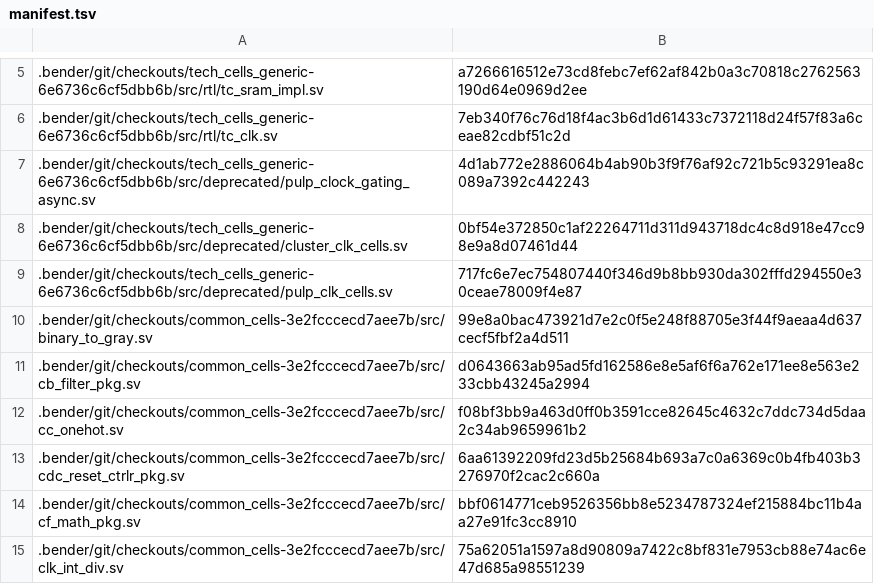
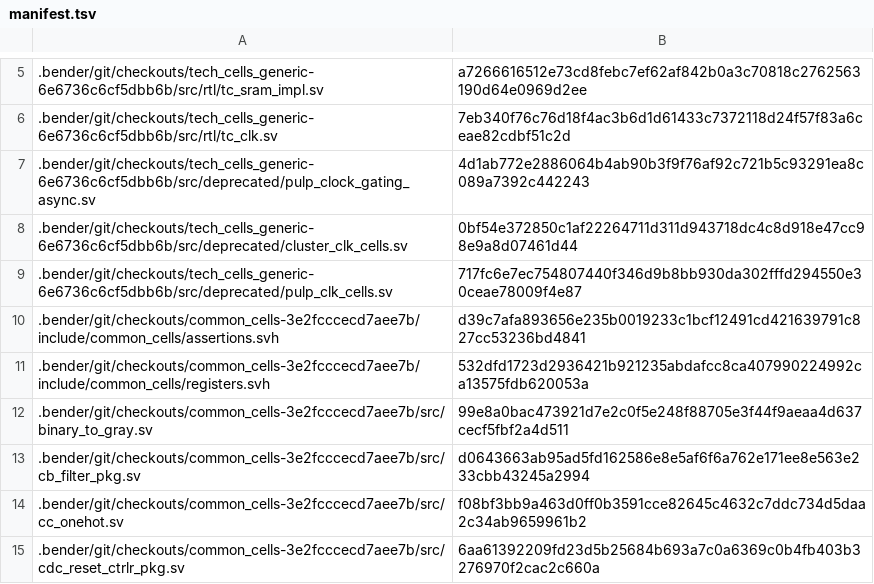
Before and after one commit to 0xtaruhi/opto, a TSV file: qualification/upstream/pulp-axi/manifest.tsv, drawn as a sheet; only a part is shown, gaps mark what is left out; the shorter side is filled out with more unchanged rows.

Commit message:
[synth] Address bit-precise qualification review

```diff
--- a/qualification/upstream/pulp-axi/manifest.tsv
+++ b/qualification/upstream/pulp-axi/manifest.tsv
@@ -9,2 +9,4 @@
 .bender/git/checkouts/tech_cells_generic-6e6736c6cf5dbb6b/src/deprecated/pulp_clk_cells.sv	717fc6e7ec754807440f346d9b8bb930da302fffd294550e30ceae78009f4e87
+.bender/git/checkouts/common_cells-3e2fcccecd7aee7b/include/common_cells/assertions.svh	d39c7afa893656e235b0019233c1bcf12491cd421639791c827cc53236bd4841
+.bender/git/checkouts/common_cells-3e2fcccecd7aee7b/include/common_cells/registers.svh	532dfd1723d2936421b921235abdafcc8ca407990224992ca13575fdb620053a
 .bender/git/checkouts/common_cells-3e2fcccecd7aee7b/src/binary_to_gray.sv	99e8a0bac473921d7e2c0f5e248f88705e3f44f9aeaa4d637cecf5fbf2a4d511
```
Also changed, not shown: 9 other files.
